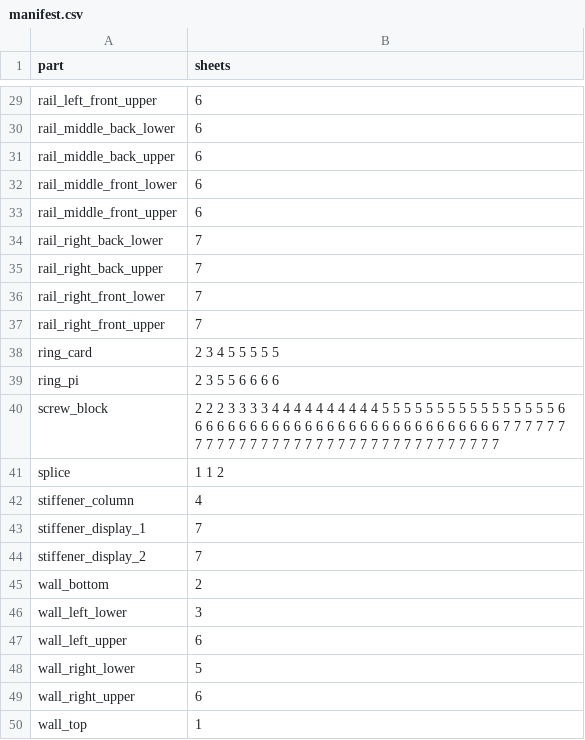
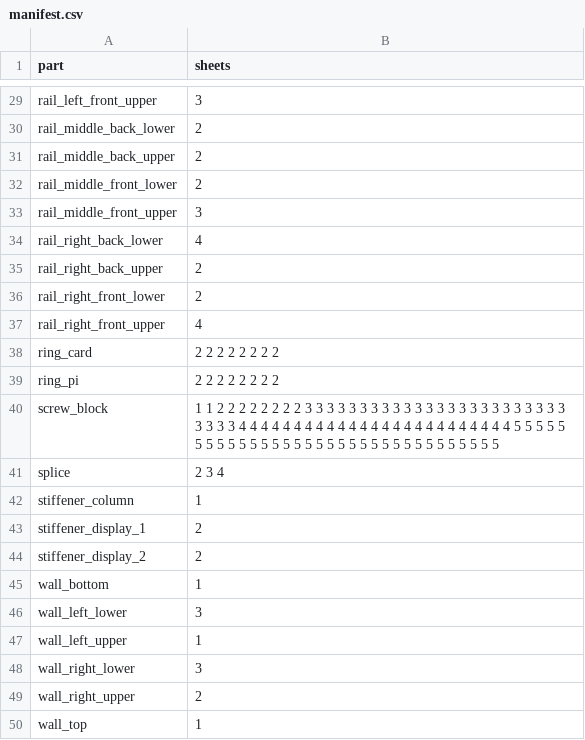
Before and after one commit to Patternflow-lab/Patternflow, a CSV file: hardware/case/remixes/big-2x2/sheets/manifest.csv, drawn as a sheet; only a part is shown, gaps mark what is left out; the diff covers the shown part only; the diff names each change by its address in the sheet, - before the commit and + after, or states it on an @@ line.

```diff
--- a/hardware/case/remixes/big-2x2/sheets/manifest.csv
+++ b/hardware/case/remixes/big-2x2/sheets/manifest.csv
-B29 (sheets): 6
+B29 (sheets): 3
-B30:B32 (sheets): 6
+B30:B32 (sheets): 2
-B33 (sheets): 6
+B33 (sheets): 3
-B34 (sheets): 7
+B34 (sheets): 4
-B35:B36 (sheets): 7
+B35:B36 (sheets): 2
-B37 (sheets): 7
+B37 (sheets): 4
-B38 (sheets): 2 3 4 5 5 5 5 5
+B38 (sheets): 2 2 2 2 2 2 2 2
-B39 (sheets): 2 3 5 5 6 6 6 6
+B39 (sheets): 2 2 2 2 2 2 2 2
-B40 (sheets): 2 2 2 3 3 3 3 4 4 4 4 4 4 4 4 4 4 5 5 5 5 5 5 5 5 5 5 5 5 5 5 5 5 6 6 6 6 6 6 6 6 6 6 6 6 6 6 6 6 6 6 6 6 6 6 6 6 6 6 6 6 6 7 7 7 7 7 7 7 7 7 7 7 7 7 7 7 7 7 7 7 7 7 7 7 7 7 7 7 7 7 7 7 7 7 7
+B40 (sheets): 1 1 2 2 2 2 2 2 2 2 3 3 3 3 3 3 3 3 3 3 3 3 3 3 3 3 3 3 3 3 3 3 3 3 3 3 3 3 4 4 4 4 4 4 4 4 4 4 4 4 4 4 4 4 4 4 4 4 4 4 4 4 4 5 5 5 5 5 5 5 5 5 5 5 5 5 5 5 5 5 5 5 5 5 5 5 5 5 5 5 5 5 5 5 5 5
-B41 (sheets): 1 1 2
+B41 (sheets): 2 3 4
-B42 (sheets): 4
+B42 (sheets): 1
-B43:B44 (sheets): 7
+B43:B44 (sheets): 2
-B45 (sheets): 2
+B45 (sheets): 1
-B47 (sheets): 6
+B47 (sheets): 1
-B48 (sheets): 5
+B48 (sheets): 3
-B49 (sheets): 6
+B49 (sheets): 2
```
Also changed, not shown: 26 edited cells elsewhere in this file, hardware/case/remixes/big-2x2/bom.csv, 26 other files.
